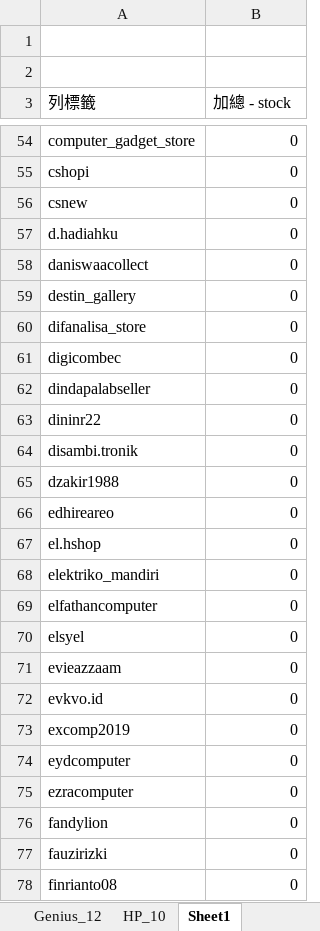
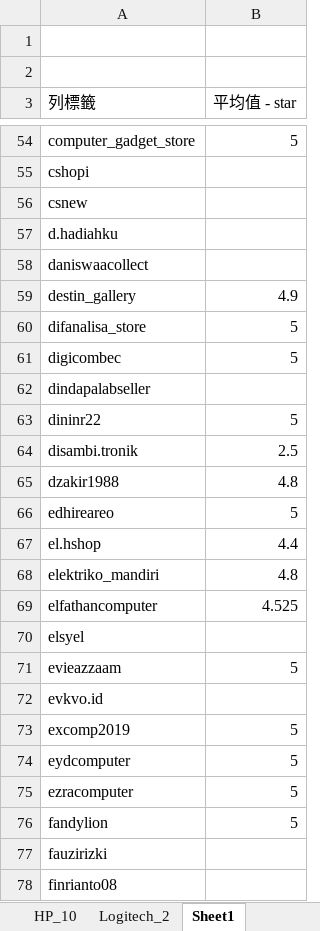
Before and after one commit to ricky4235/Python, an Excel workbook: 1_Crawler/IPNB/Shoppe_Indonisia.xlsx, sheet Sheet1, drawn as a sheet; only a part is shown, gaps mark what is left out; values as stored, in another font and other column widths than the file's, no borders; the diff covers the shown part only; the diff names each change by its address in the sheet, - before the commit and + after, or states it on an @@ line.

```diff
--- a/1_Crawler/IPNB/Shoppe_Indonisia.xlsx (sheet Sheet1)
+++ b/1_Crawler/IPNB/Shoppe_Indonisia.xlsx (sheet Sheet1)
+sheet tab: Logitech_2
-B3: 加總 - stock
+B3: 平均值 - star
-B54 (平均值 - star): 0
+B54 (平均值 - star): 5
-B55:B58 (平均值 - star): 0
+B55:B58 (平均值 - star): (empty)
-B59 (平均值 - star): 0
+B59 (平均值 - star): 4.9
-B60:B61 (平均值 - star): 0
+B60:B61 (平均值 - star): 5
-B62 (平均值 - star): 0
+B62 (平均值 - star): (empty)
-B63 (平均值 - star): 0
+B63 (平均值 - star): 5
-B64 (平均值 - star): 0
+B64 (平均值 - star): 2.5
-B65 (平均值 - star): 0
+B65 (平均值 - star): 4.8
-B66 (平均值 - star): 0
+B66 (平均值 - star): 5
-B67 (平均值 - star): 0
+B67 (平均值 - star): 4.4
-B68 (平均值 - star): 0
+B68 (平均值 - star): 4.8
-B69 (平均值 - star): 0
+B69 (平均值 - star): 4.525
-B70 (平均值 - star): 0
+B70 (平均值 - star): (empty)
-B71 (平均值 - star): 0
+B71 (平均值 - star): 5
-B72 (平均值 - star): 0
+B72 (平均值 - star): (empty)
-B73:B76 (平均值 - star): 0
+B73:B76 (平均值 - star): 5
-B77:B78 (平均值 - star): 0
+B77:B78 (平均值 - star): (empty)
```
Also changed, not shown: 205 edited cells elsewhere in this sheet, 10 other files.
